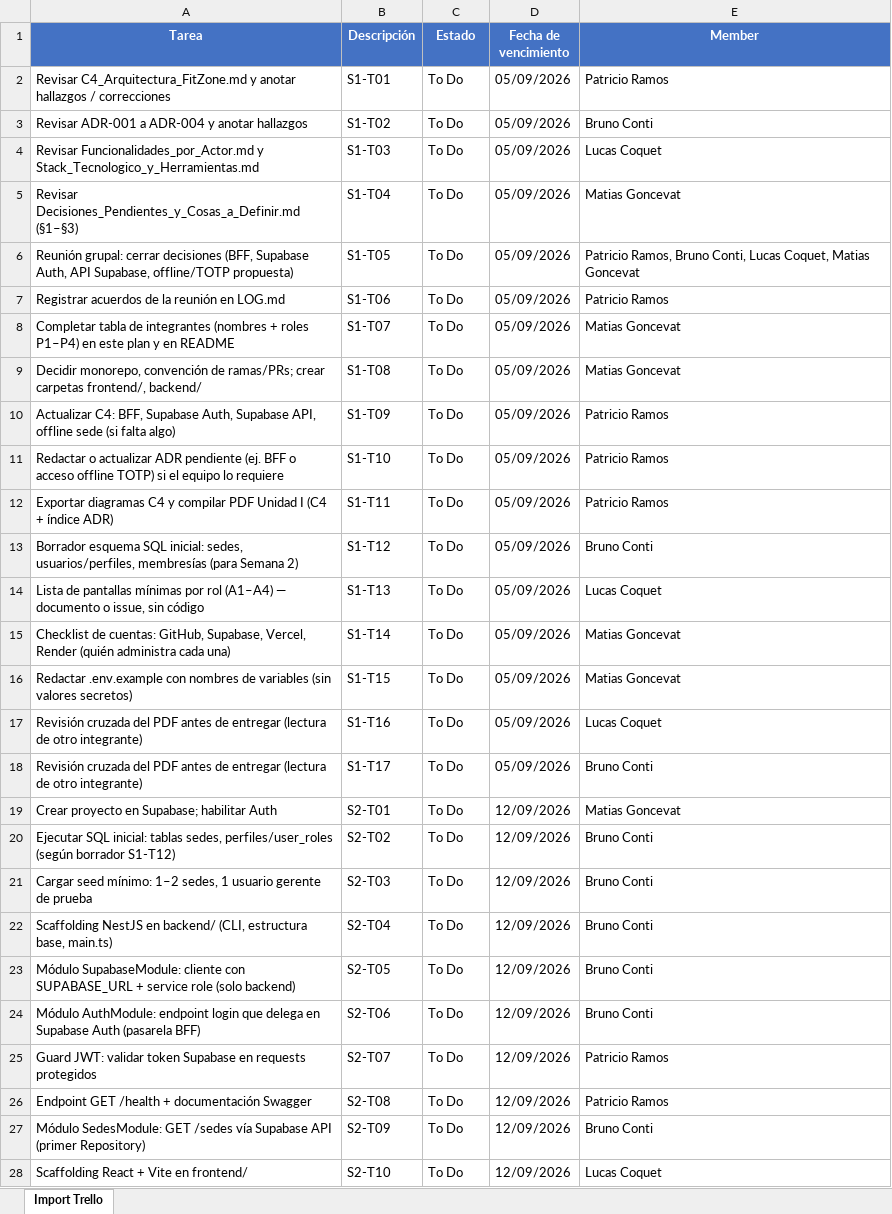
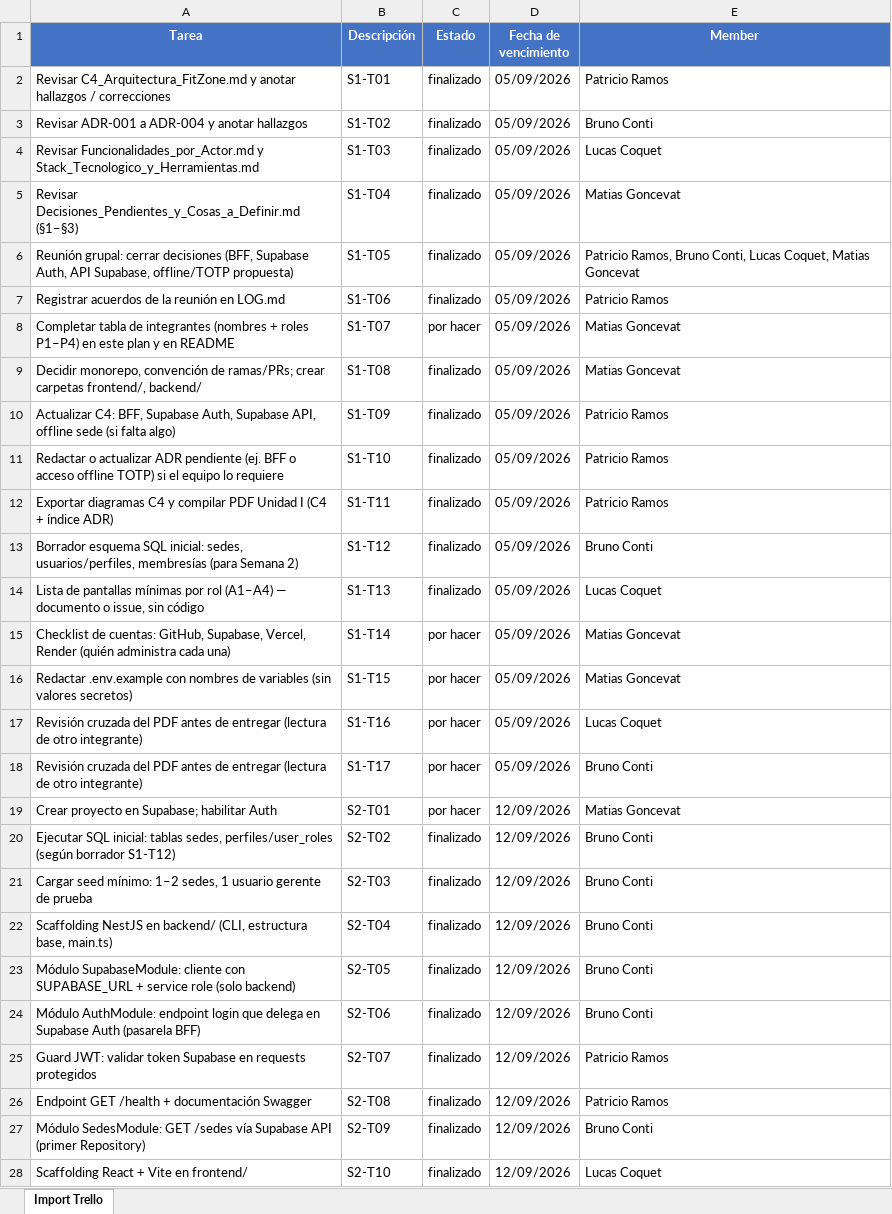
Before and after one commit to PatricioRamos04032000/FitZoneSports, an Excel workbook: documentacion/Plan_Trabajo_Trello_Import.xlsx, sheet Import Trello, drawn as a sheet; only a part is shown; values as stored, in another font and other column widths than the file's, no borders; the diff covers the shown part only; the diff names each change by its address in the sheet, - before the commit and + after, or states it on an @@ line.

```diff
--- a/documentacion/Plan_Trabajo_Trello_Import.xlsx (sheet Import Trello)
+++ b/documentacion/Plan_Trabajo_Trello_Import.xlsx (sheet Import Trello)
-C2:C7 (Estado): To Do
+C2:C7 (Estado): finalizado
-C8 (Estado): To Do
+C8 (Estado): por hacer
-C9:C14 (Estado): To Do
+C9:C14 (Estado): finalizado
-C15:C19 (Estado): To Do
+C15:C19 (Estado): por hacer
-C20:C28 (Estado): To Do
+C20:C28 (Estado): finalizado
```
Also changed, not shown: 6 edited cells elsewhere in this sheet, 1 other file.
